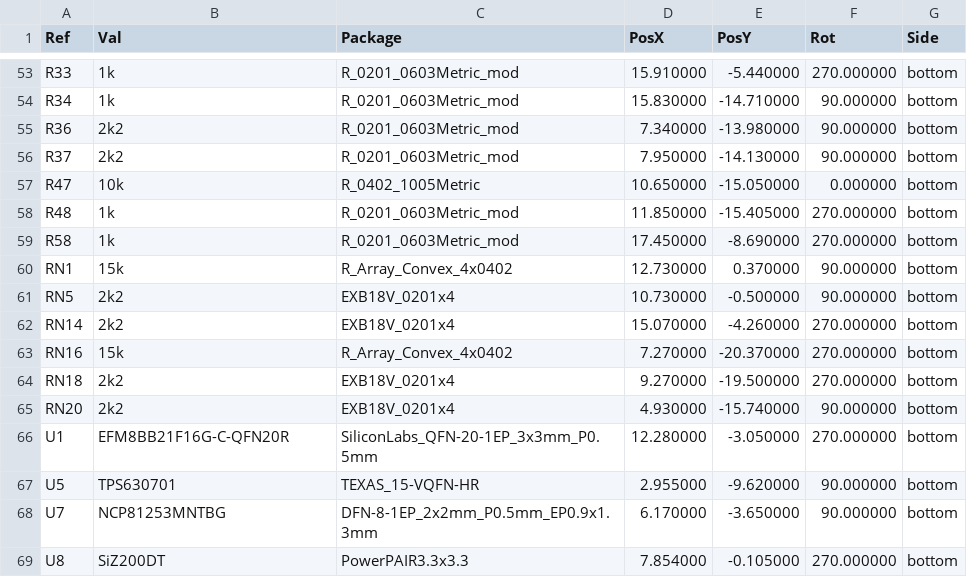
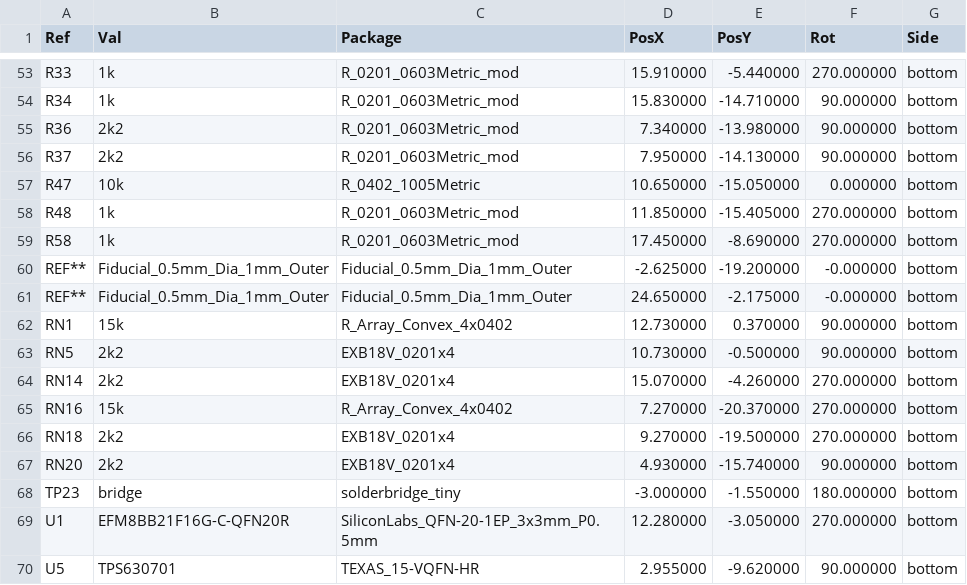
Before and after one commit to crteensy/yolo-fc_1-3S, a CSV file: assembly_output/ultimateFC-bottom-pos.csv, drawn as a sheet; only a part is shown, gaps mark what is left out; the shorter side is filled out with more unchanged rows; the diff names each change by its address in the sheet, - before the commit and + after, or states it on an @@ line.

```diff
--- a/assembly_output/ultimateFC-bottom-pos.csv
+++ b/assembly_output/ultimateFC-bottom-pos.csv
+row 60: REF** | Fiducial_0.5mm_Dia_1mm_Outer | Fiducial_0.5mm_Dia_1mm_Outer | -2.625000 | -19.200000 | -0.000000 | bottom
+row 61: REF** | Fiducial_0.5mm_Dia_1mm_Outer | Fiducial_0.5mm_Dia_1mm_Outer | 24.650000 | -2.175000 | -0.000000 | bottom
+row 68: TP23 | bridge | solderbridge_tiny | -3.000000 | -1.550000 | 180.000000 | bottom
```
Also changed, not shown: assembly_output/ultimateFC-top-pos.csv, 1 other file.
